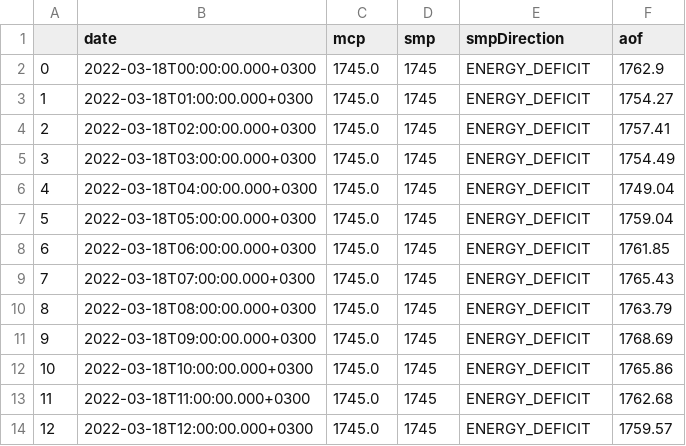
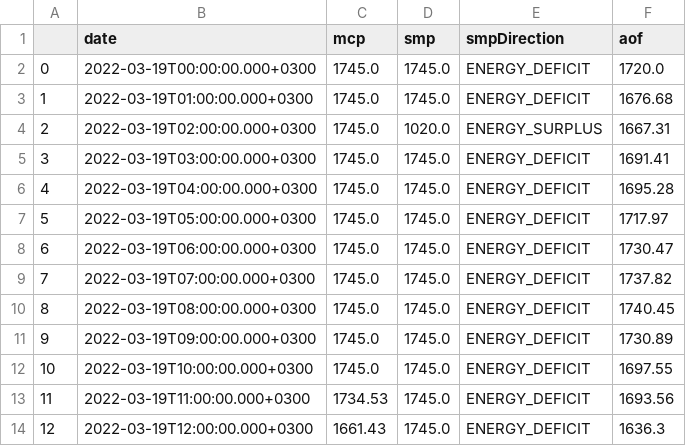
Before and after one commit to berkorbay/intraday, a CSV file: inst/market-data/price_data.csv, drawn as a sheet; only a part is shown; the diff covers the shown part only.

```diff
--- a/inst/market-data/price_data.csv
+++ b/inst/market-data/price_data.csv
@@ -1,14 +1,14 @@
 ,date,mcp,smp,smpDirection,aof
-0,2022-03-18T00:00:00.000+0300,1745.0,1745,ENERGY_DEFICIT,1762.9
-1,2022-03-18T01:00:00.000+0300,1745.0,1745,ENERGY_DEFICIT,1754.27
-2,2022-03-18T02:00:00.000+0300,1745.0,1745,ENERGY_DEFICIT,1757.41
-3,2022-03-18T03:00:00.000+0300,1745.0,1745,ENERGY_DEFICIT,1754.49
-4,2022-03-18T04:00:00.000+0300,1745.0,1745,ENERGY_DEFICIT,1749.04
-5,2022-03-18T05:00:00.000+0300,1745.0,1745,ENERGY_DEFICIT,1759.04
-6,2022-03-18T06:00:00.000+0300,1745.0,1745,ENERGY_DEFICIT,1761.85
-7,2022-03-18T07:00:00.000+0300,1745.0,1745,ENERGY_DEFICIT,1765.43
-8,2022-03-18T08:00:00.000+0300,1745.0,1745,ENERGY_DEFICIT,1763.79
-9,2022-03-18T09:00:00.000+0300,1745.0,1745,ENERGY_DEFICIT,1768.69
-10,2022-03-18T10:00:00.000+0300,1745.0,1745,ENERGY_DEFICIT,1765.86
-11,2022-03-18T11:00:00.000+0300,1745.0,1745,ENERGY_DEFICIT,1762.68
-12,2022-03-18T12:00:00.000+0300,1745.0,1745,ENERGY_DEFICIT,1759.57
+0,2022-03-19T00:00:00.000+0300,1745.0,1745.0,ENERGY_DEFICIT,1720.0
+1,2022-03-19T01:00:00.000+0300,1745.0,1745.0,ENERGY_DEFICIT,1676.68
+2,2022-03-19T02:00:00.000+0300,1745.0,1020.0,ENERGY_SURPLUS,1667.31
+3,2022-03-19T03:00:00.000+0300,1745.0,1745.0,ENERGY_DEFICIT,1691.41
+4,2022-03-19T04:00:00.000+0300,1745.0,1745.0,ENERGY_DEFICIT,1695.28
+5,2022-03-19T05:00:00.000+0300,1745.0,1745.0,ENERGY_DEFICIT,1717.97
+6,2022-03-19T06:00:00.000+0300,1745.0,1745.0,ENERGY_DEFICIT,1730.47
+7,2022-03-19T07:00:00.000+0300,1745.0,1745.0,ENERGY_DEFICIT,1737.82
+8,2022-03-19T08:00:00.000+0300,1745.0,1745.0,ENERGY_DEFICIT,1740.45
+9,2022-03-19T09:00:00.000+0300,1745.0,1745.0,ENERGY_DEFICIT,1730.89
+10,2022-03-19T10:00:00.000+0300,1745.0,1745.0,ENERGY_DEFICIT,1697.55
+11,2022-03-19T11:00:00.000+0300,1734.53,1745.0,ENERGY_DEFICIT,1693.56
+12,2022-03-19T12:00:00.000+0300,1661.43,1745.0,ENERGY_DEFICIT,1636.3
```
Also changed, not shown: 41 edited cells elsewhere in this file, inst/market-data/intraday_summary.csv, 2 other files.
